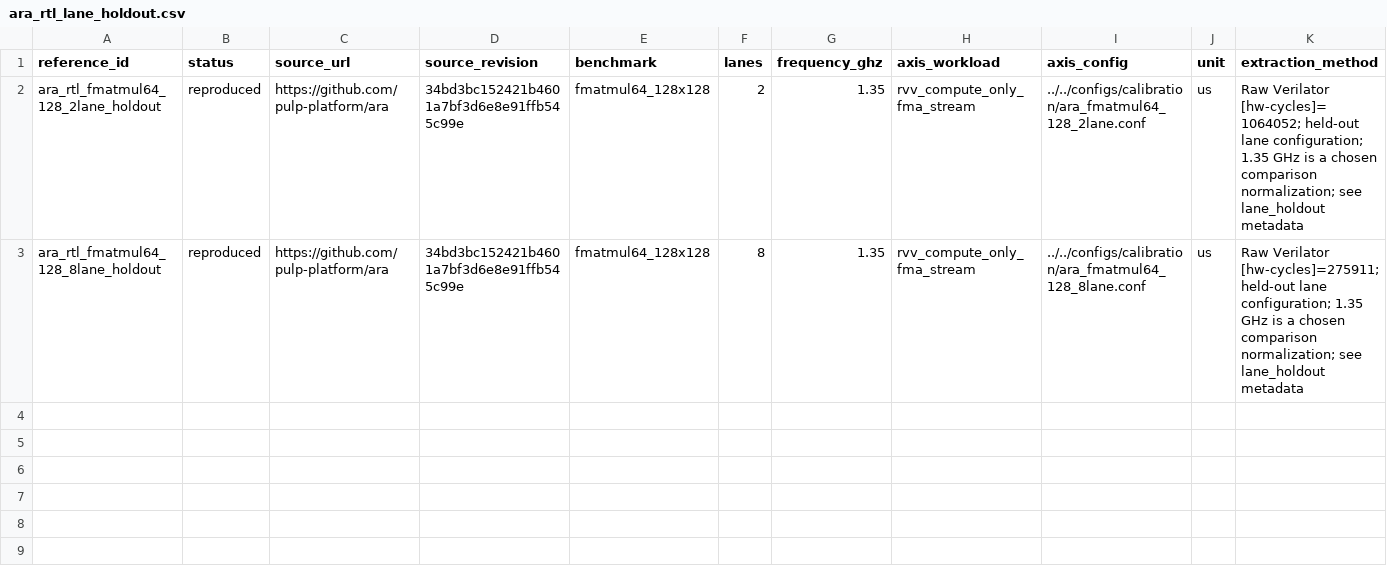
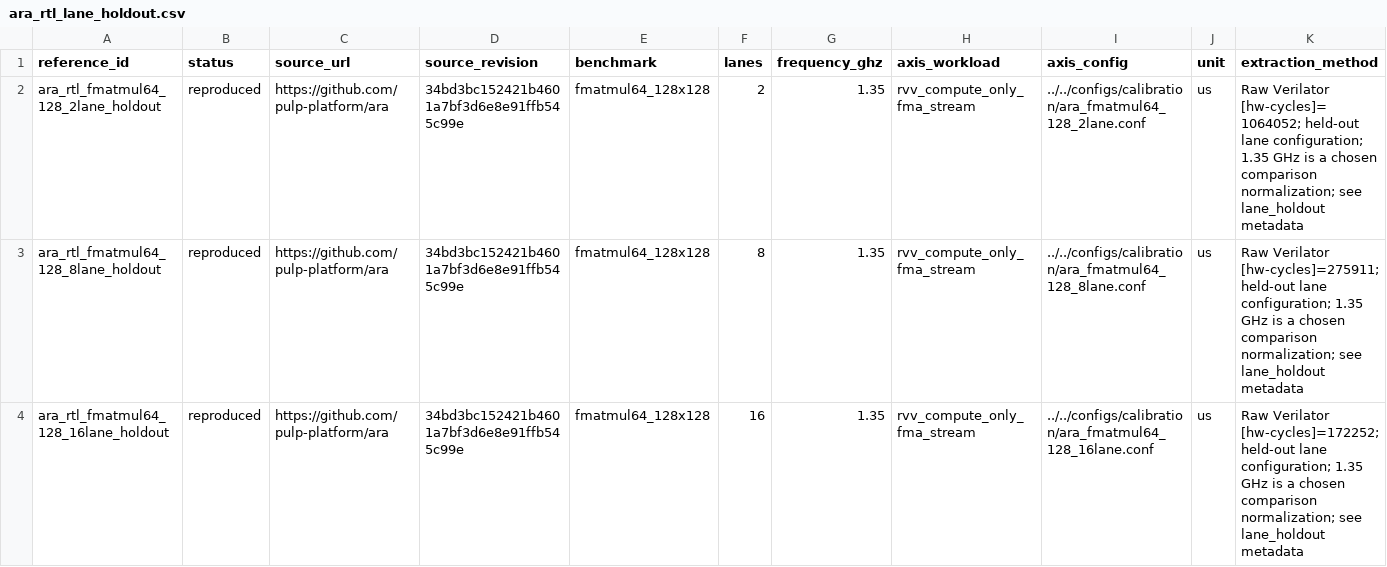
Before and after one commit to pakjoseph/axissim, a CSV file: reference_data/ara/ara_rtl_lane_holdout.csv, drawn as a sheet; only a part is shown; rows hold the shown columns only; the diff names each change by its address in the sheet, - before the commit and + after, or states it on an @@ line.

Commit message:
Add held-out Ara 16-lane RTL result

```diff
--- a/reference_data/ara/ara_rtl_lane_holdout.csv
+++ b/reference_data/ara/ara_rtl_lane_holdout.csv
+row 4: ara_rtl_fmatmul64_128_16lane_holdout | reproduced | https://github.com/pulp-platform/ara | 34bd3bc152421b4601a7bf3d6e8e91ffb545c99e | fmatmul64_128x128 | 16 | 1.35 | rvv_compute_only_fma_stream | ../../configs/calibration/ara_fmatmul64_128_16lane.conf | us | Raw Verilator [hw-cycles]=172252; held-out lane configuration; 1.35 GHz is a chosen comparison normalization; see lane_holdout metadata
```
Also changed, not shown: 4 other files.
